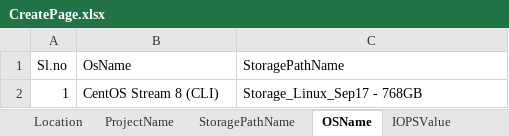
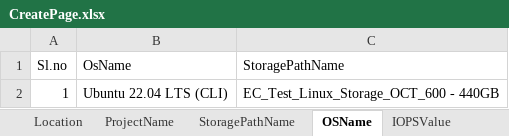
Before and after one commit to Santhosh27-vigyan/SSP, an Excel workbook: src/main/java/utilities/CreatePage.xlsx, sheet OSName, drawn as a sheet; values as stored, in another font and other column widths than the file's, no borders; the diff names each change by its address in the sheet, - before the commit and + after, or states it on an @@ line.

Commit message:
Till IPaddressTEst

```diff
--- a/src/main/java/utilities/CreatePage.xlsx (sheet OSName)
+++ b/src/main/java/utilities/CreatePage.xlsx (sheet OSName)
-B2 (OsName): CentOS Stream 8 (CLI)
+B2 (OsName): Ubuntu 22.04 LTS (CLI)
-C2 (StoragePathName): Storage_Linux_Sep17 - 768GB
+C2 (StoragePathName): EC_Test_Linux_Storage_OCT_600 - 440GB
```
Also changed, not shown: sheet UserInfo, sheet StoragePathName, sheet VMNamesForV, 36 other files.
